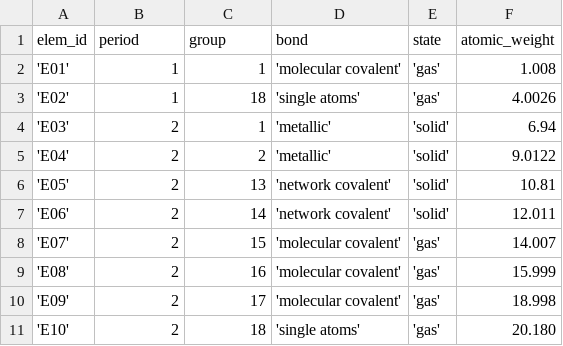
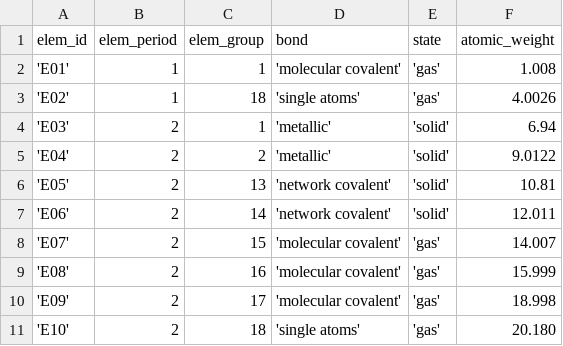
Before and after one commit to danlebedev/TEST_BASE, a CSV file: elements_properties.csv, drawn as a sheet.

Commit message:
renamed period and group to elem_period and elem_group

```diff
--- a/elements_properties.csv
+++ b/elements_properties.csv
@@ -1,2 +1,2 @@
-elem_id,period,group,bond,state,atomic_weight
+elem_id,elem_period,elem_group,bond,state,atomic_weight
 'E01',1,1,'molecular covalent','gas',1.008
```
Also changed, not shown: 2 other files.
